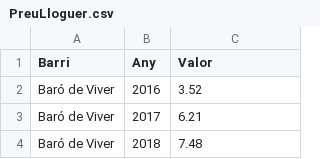
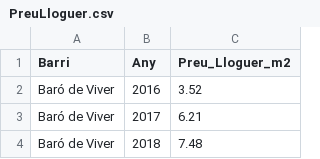
Before and after one commit to mpaulsg/gentrification_prediction_project, a CSV file: data/processed/factors_urbanistics/PreuLloguer.csv, drawn as a sheet; only a part is shown.

```diff
--- a/data/processed/factors_urbanistics/PreuLloguer.csv
+++ b/data/processed/factors_urbanistics/PreuLloguer.csv
@@ -1,2 +1,2 @@
-Barri,Any,Valor
+Barri,Any,Preu_Lloguer_m2
 Baró de Viver,2016,3.52
```
Also changed, not shown: data/processed/factors_socials/Edat_Barris.csv, data/processed/factors_socials/Nacionalitat_Barris.csv, 37 other files.
